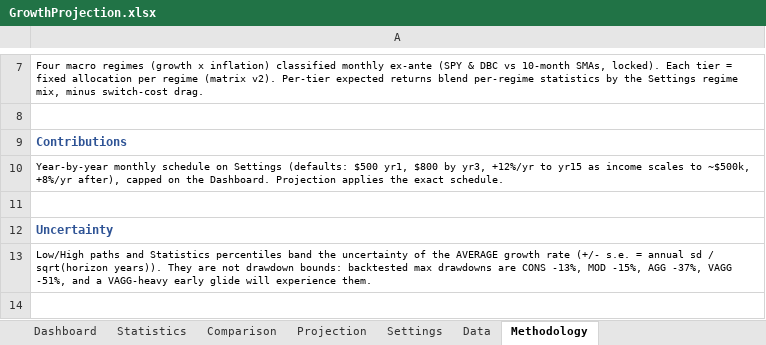
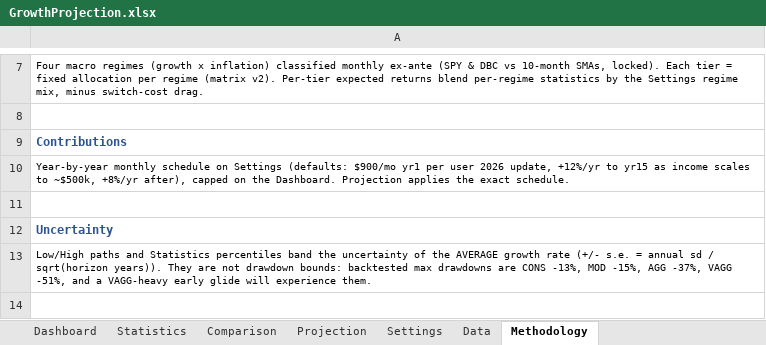
Before and after one commit to HoldenCole/IBKRTradingBot, an Excel workbook: GrowthProjection.xlsx, sheet Methodology, drawn as a sheet; only a part is shown, gaps mark what is left out; values as stored, in another font and other column widths than the file's, no borders; the diff names each change by its address in the sheet, - before the commit and + after, or states it on an @@ line.

```diff
--- a/GrowthProjection.xlsx (sheet Methodology)
+++ b/GrowthProjection.xlsx (sheet Methodology)
-A10: …Settings (defaults: $500 yr1, $800 by yr3, +12%/yr to…
+A10: …Settings (defaults: $900/mo yr1 per user 2026 update, +12%/yr to…
```
Also changed, not shown: sheet Settings, sheet Dashboard, 1 other file.
